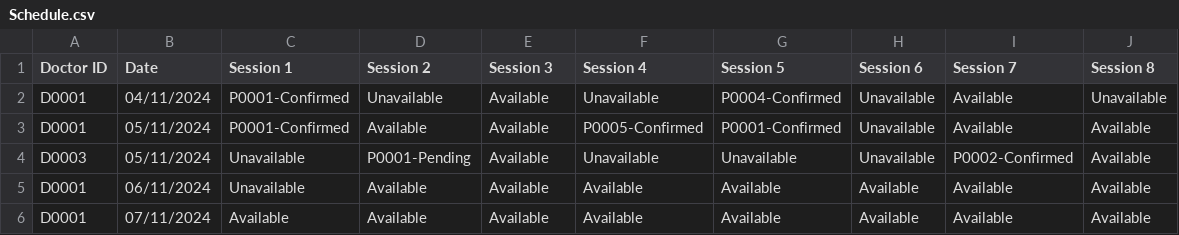
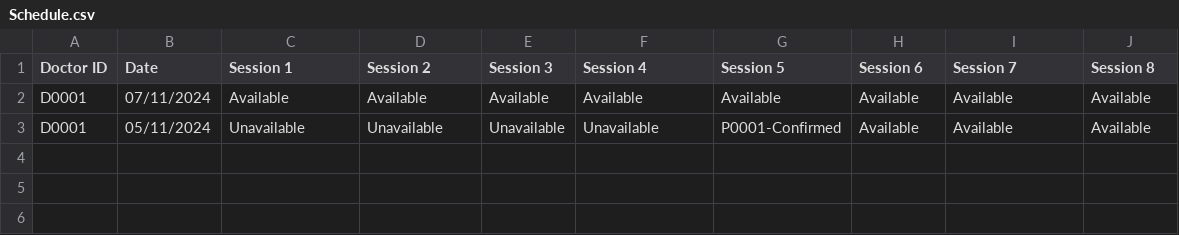
Before and after one commit to liuconggg/SC2002-SCSA-Group-2, a CSV file: data/Schedule.csv, drawn as a sheet.

```diff
--- a/data/Schedule.csv
+++ b/data/Schedule.csv
@@ -1,6 +1,3 @@
 Doctor ID,Date,Session 1,Session 2,Session 3,Session 4,Session 5,Session 6,Session 7,Session 8
-D0001,04/11/2024,P0001-Confirmed,Unavailable,Available,Unavailable,P0004-Confirmed,Unavailable,Available,Unavailable
-D0001,05/11/2024,P0001-Confirmed,Available,Available,P0005-Confirmed,P0001-Confirmed,Unavailable,Available,Available
-D0003,05/11/2024,Unavailable,P0001-Pending,Available,Unavailable,Unavailable,Unavailable,P0002-Confirmed,Available
-D0001,06/11/2024,Unavailable,Available,Available,Available,Available,Available,Available,Available
 D0001,07/11/2024,Available,Available,Available,Available,Available,Available,Available,Available
+D0001,05/11/2024,Unavailable,Unavailable,Unavailable,Unavailable,P0001-Confirmed,Available,Available,Available
```
Also changed, not shown: data/Appointment.csv, data/Doctor.csv, 34 other files.
